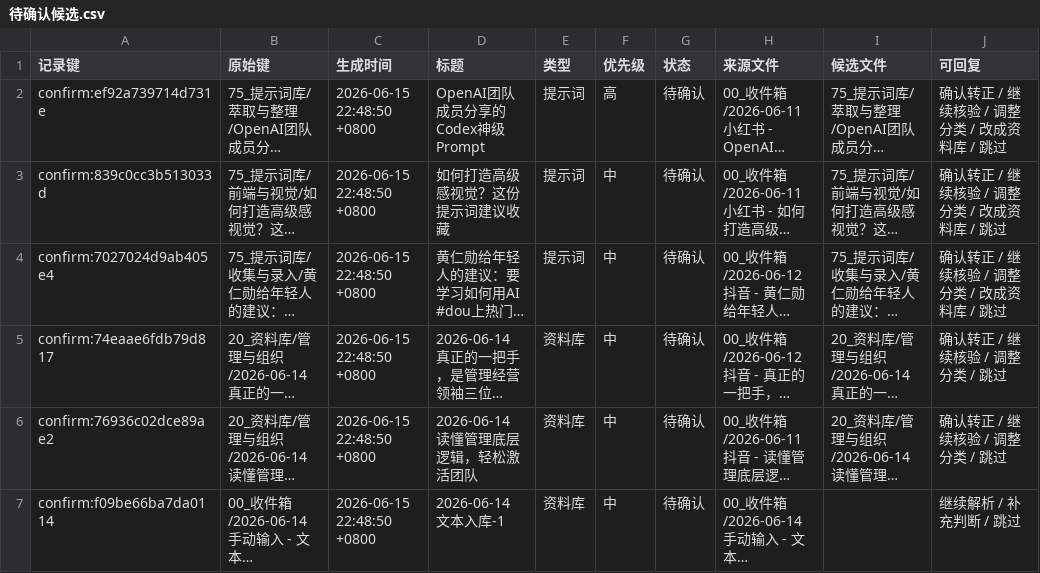
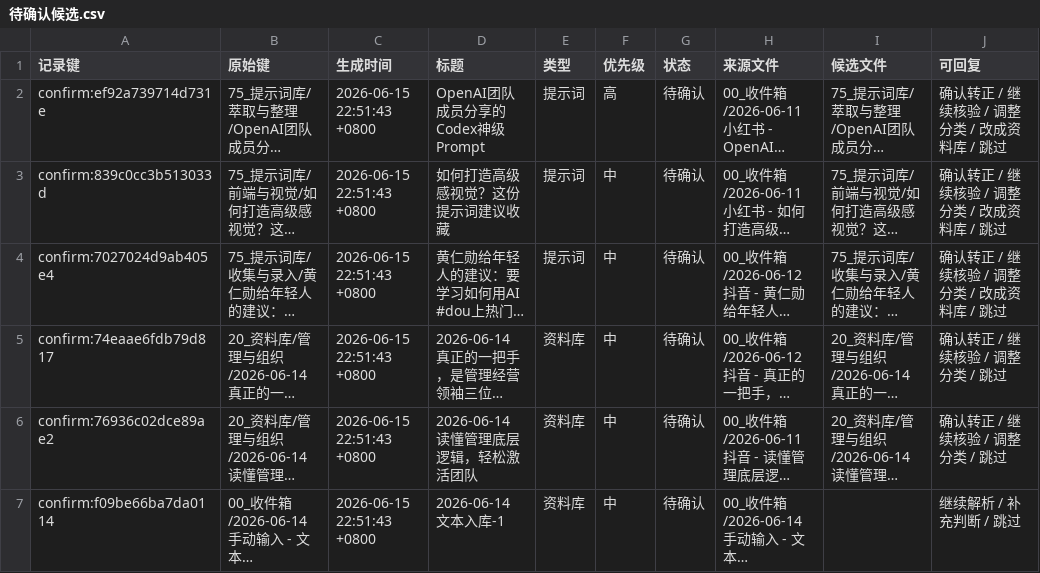
Before and after one commit to DeepDreamerLSC/my-mind, a CSV file: 85_运行记录/后台总览/飞书仪表盘数据/待确认候选.csv, drawn as a sheet; long unchanged cells end in …; the diff names each change by its address in the sheet, - before the commit and + after, or states it on an @@ line.

```diff
--- a/85_运行记录/后台总览/飞书仪表盘数据/待确认候选.csv
+++ b/85_运行记录/后台总览/飞书仪表盘数据/待确认候选.csv
-C2:C7 (生成时间): 2026-06-15 22:48:50 +0800
+C2:C7 (生成时间): 2026-06-15 22:51:43 +0800
```
Also changed, not shown: 85_运行记录/后台总览/飞书仪表盘数据/前台推送.csv, 85_运行记录/后台总览/飞书仪表盘数据/后台指标.csv, 10 other files.
